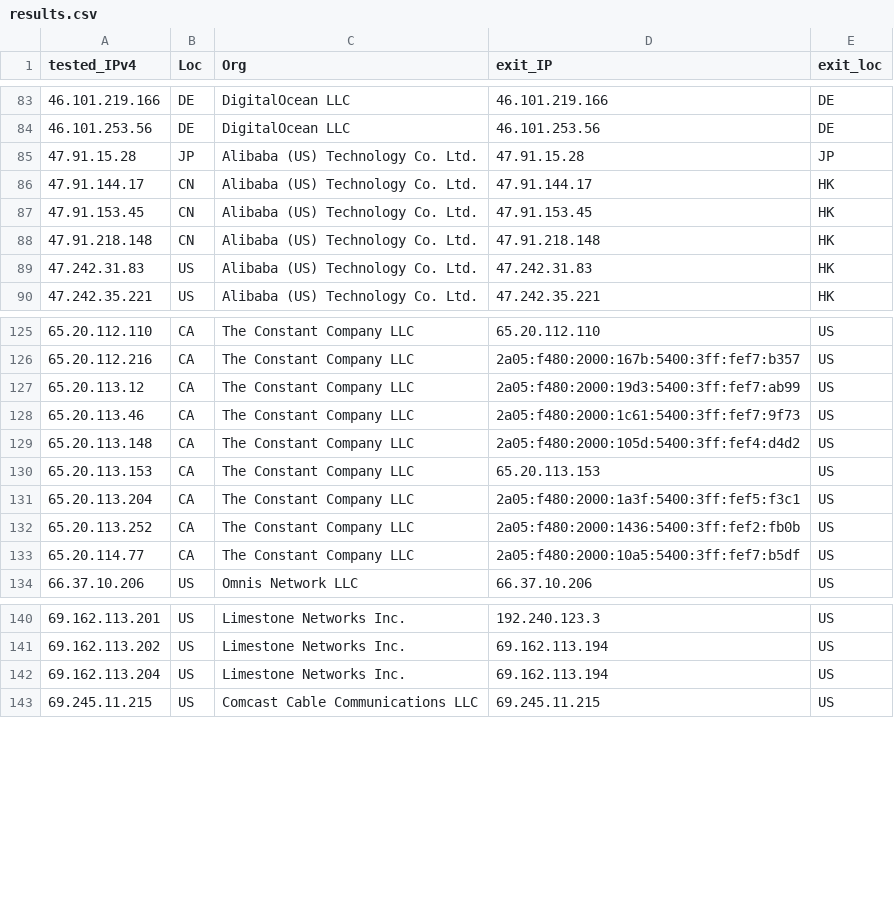
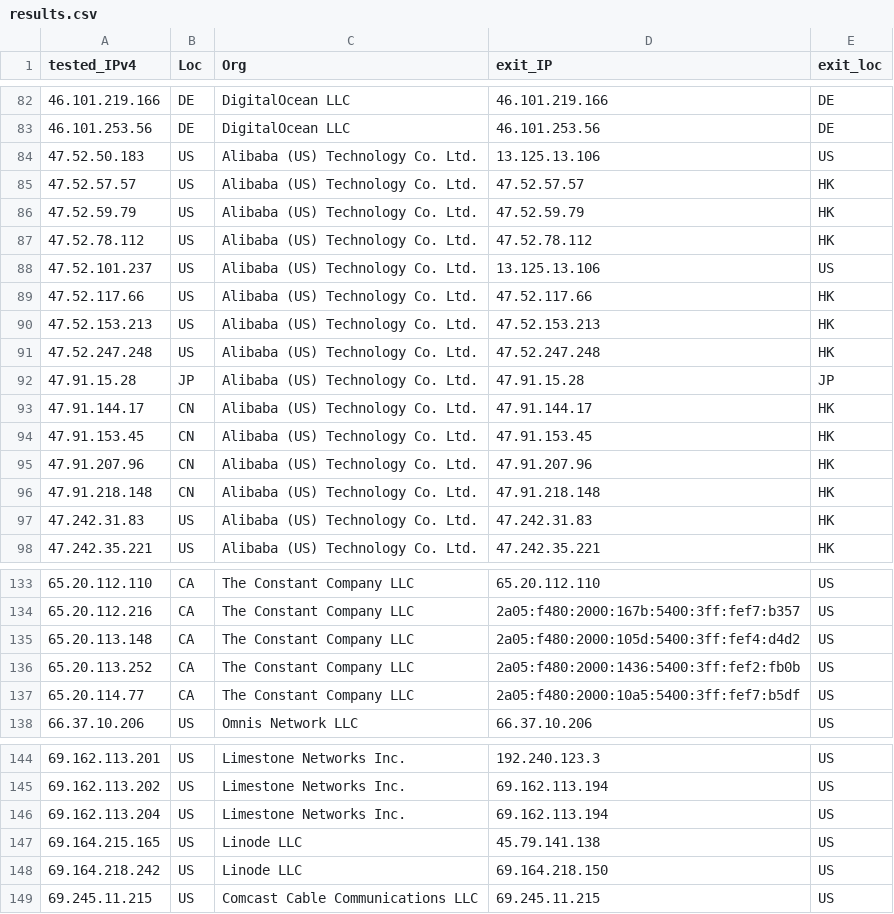
Before and after one commit to tr1s7an/Unofficial-Cloudflare-nodes, a CSV file: results.csv, drawn as a sheet; only a part is shown, gaps mark what is left out; the diff covers the shown part only.

Commit message:
Update

```diff
--- a/results.csv
+++ b/results.csv
@@ -84,2 +83,10 @@ tested_IPv4,Loc,Org,exit_IP,exit_loc
 46.101.253.56,DE,DigitalOcean  LLC,46.101.253.56,DE
+47.52.50.183,US,Alibaba (US) Technology Co.  Ltd.,13.125.13.106,US
+47.52.57.57,US,Alibaba (US) Technology Co.  Ltd.,47.52.57.57,HK
+47.52.59.79,US,Alibaba (US) Technology Co.  Ltd.,47.52.59.79,HK
+47.52.78.112,US,Alibaba (US) Technology Co.  Ltd.,47.52.78.112,HK
+47.52.101.237,US,Alibaba (US) Technology Co.  Ltd.,13.125.13.106,US
+47.52.117.66,US,Alibaba (US) Technology Co.  Ltd.,47.52.117.66,HK
+47.52.153.213,US,Alibaba (US) Technology Co.  Ltd.,47.52.153.213,HK
+47.52.247.248,US,Alibaba (US) Technology Co.  Ltd.,47.52.247.248,HK
 47.91.15.28,JP,Alibaba (US) Technology Co.  Ltd.,47.91.15.28,JP
@@ -87,2 +94,3 @@ tested_IPv4,Loc,Org,exit_IP,exit_loc
 47.91.153.45,CN,Alibaba (US) Technology Co.  Ltd.,47.91.153.45,HK
+47.91.207.96,CN,Alibaba (US) Technology Co.  Ltd.,47.91.207.96,HK
 47.91.218.148,CN,Alibaba (US) Technology Co.  Ltd.,47.91.218.148,HK
@@ -126,7 +134,3 @@ tested_IPv4,Loc,Org,exit_IP,exit_loc
 65.20.112.216,CA,The Constant Company  LLC,2a05:f480:2000:167b:5400:3ff:fef7:b357,US
-65.20.113.12,CA,The Constant Company  LLC,2a05:f480:2000:19d3:5400:3ff:fef7:ab99,US
-65.20.113.46,CA,The Constant Company  LLC,2a05:f480:2000:1c61:5400:3ff:fef7:9f73,US
 65.20.113.148,CA,The Constant Company  LLC,2a05:f480:2000:105d:5400:3ff:fef4:d4d2,US
-65.20.113.153,CA,The Constant Company  LLC,65.20.113.153,US
-65.20.113.204,CA,The Constant Company  LLC,2a05:f480:2000:1a3f:5400:3ff:fef5:f3c1,US
 65.20.113.252,CA,The Constant Company  LLC,2a05:f480:2000:1436:5400:3ff:fef2:fb0b,US
@@ -142,2 +146,4 @@ tested_IPv4,Loc,Org,exit_IP,exit_loc
 69.162.113.204,US,Limestone Networks  Inc.,69.162.113.194,US
+69.164.215.165,US,Linode  LLC,45.79.141.138,US
+69.164.218.242,US,Linode  LLC,69.164.218.150,US
 69.245.11.215,US,Comcast Cable Communications  LLC,69.245.11.215,US
```
Also changed, not shown: 10 added rows, 6 removed rows and 18 edited cells elsewhere in this file.
